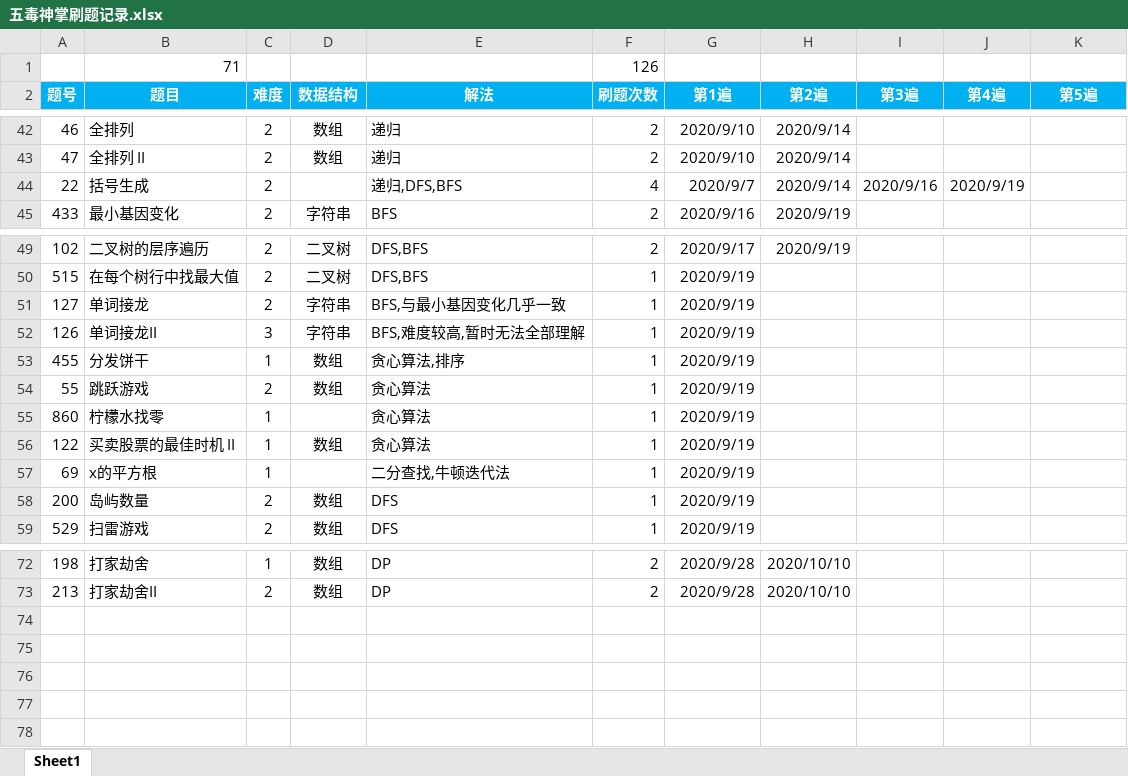
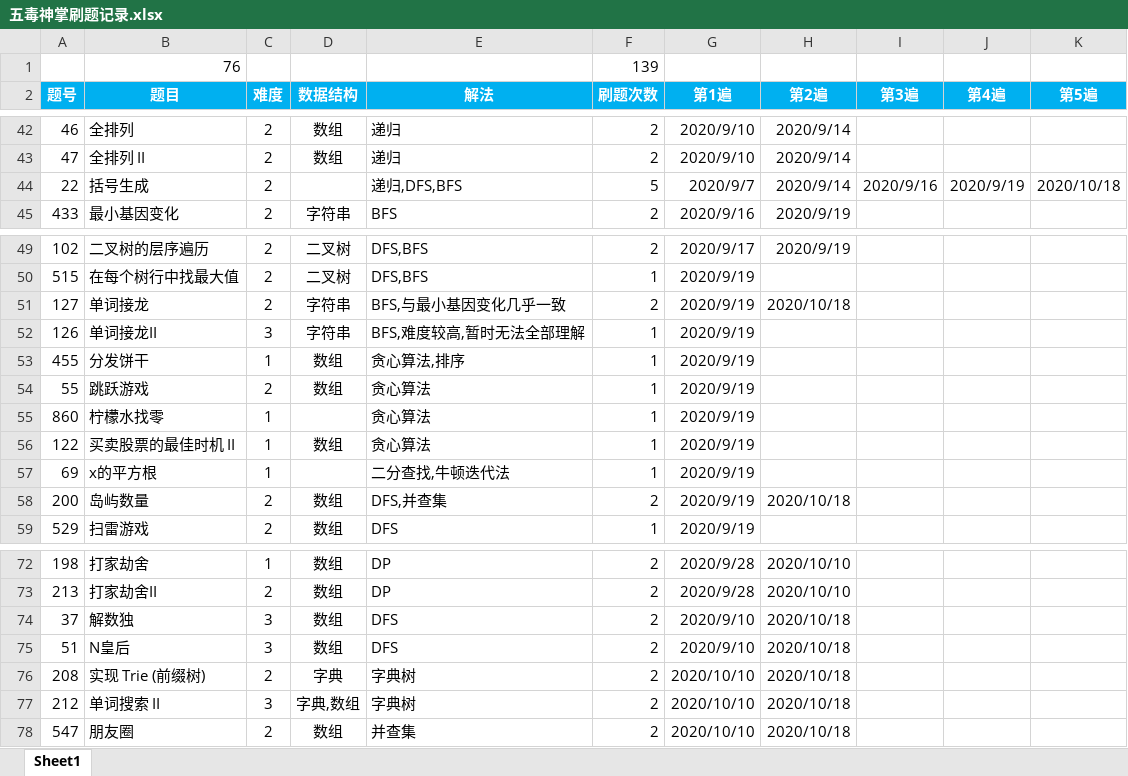
Before and after one commit to Jnewgeek/-algorithm015, an Excel workbook: 五毒神掌刷题记录.xlsx, sheet Sheet1, drawn as a sheet; only a part is shown, gaps mark what is left out; values as stored, in another font and other column widths than the file's, no borders; conditional formats not drawn; removed rows and columns are numbered as before the commit, all else as after; the diff names each change by its address in the sheet, - before the commit and + after, or states it on an @@ line.

```diff
--- a/五毒神掌刷题记录.xlsx (sheet Sheet1)
+++ b/五毒神掌刷题记录.xlsx (sheet Sheet1)
-row 1:  | 71 |  |  |  | 126
+row 1:  | 76 |  |  |  | 139
-F44 (刷题次数): 4
+F44 (刷题次数): 5
-K44 (第5遍): (empty)
+K44 (第5遍): 2020/10/18
-F51 (刷题次数): 1
+F51 (刷题次数): 2
-H51 (第2遍): (empty)
+H51 (第2遍): 2020/10/18
-E58 (解法): DFS
+E58 (解法): DFS,并查集
-F58 (刷题次数): 1
+F58 (刷题次数): 2
-H58 (第2遍): (empty)
+H58 (第2遍): 2020/10/18
+row 74: 37 | 解数独 | 3 | 数组 | DFS | 2 | 2020/9/10 | 2020/10/18
+row 75: 51 | N皇后 | 3 | 数组 | DFS | 2 | 2020/9/10 | 2020/10/18
+row 76: 208 | 实现 Trie (前缀树) | 2 | 字典 | 字典树 | 2 | 2020/10/10 | 2020/10/18
+row 77: 212 | 单词搜索 II | 3 | 字典,数组 | 字典树 | 2 | 2020/10/10 | 2020/10/18
+row 78: 547 | 朋友圈 | 2 | 数组 | 并查集 | 2 | 2020/10/10 | 2020/10/18
```
Also changed, not shown: 12 other files.
